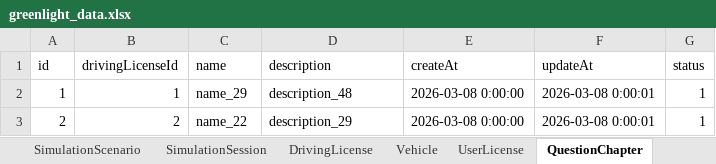
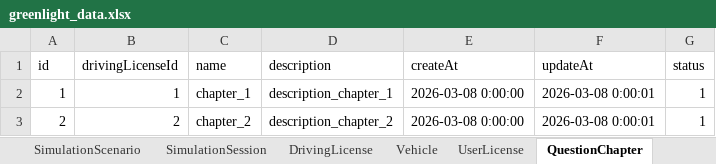
Before and after one commit to PanpaKawaii/SmartDrivingLearningSystem, an Excel workbook: src/mocks/greenlight_data.xlsx, sheet QuestionChapter, drawn as a sheet; values as stored, in another font and other column widths than the file's, no borders; the diff names each change by its address in the sheet, - before the commit and + after, or states it on an @@ line.

```diff
--- a/src/mocks/greenlight_data.xlsx (sheet QuestionChapter)
+++ b/src/mocks/greenlight_data.xlsx (sheet QuestionChapter)
-C2 (name): name_29
+C2 (name): chapter_1
-D2 (description): description_48
+D2 (description): description_chapter_1
-C3 (name): name_22
+C3 (name): chapter_2
-D3 (description): description_29
+D3 (description): description_chapter_2
```
Also changed, not shown: sheet Tag, sheet DrivingLicense, sheet QuestionCategory, sheet QuestionTopic, sheet QuestionLesson, 8 other files.
